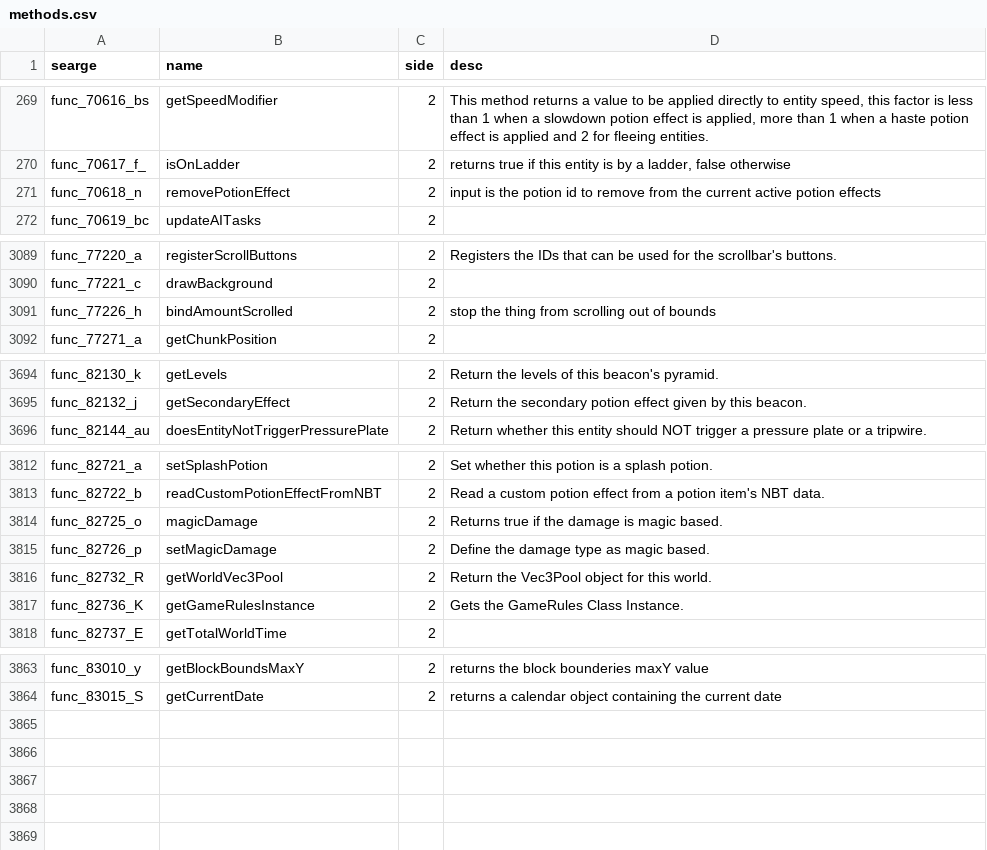
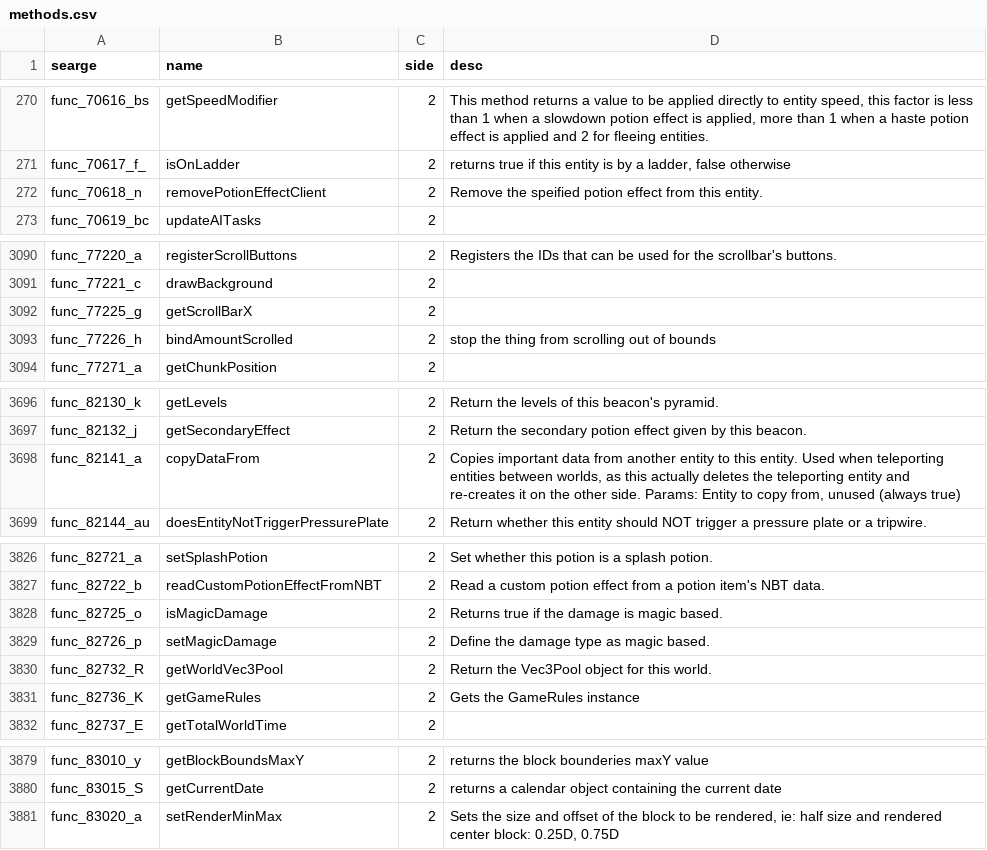
Before and after one commit to MinecraftForge/MinecraftForge, a CSV file: fml/conf/methods.csv, drawn as a sheet; only a part is shown, gaps mark what is left out; the diff covers the shown part only.

```diff
--- a/fml/conf/methods.csv
+++ b/fml/conf/methods.csv
@@ -270,3 +271,3 @@ func_70616_bs,getSpeedModifier,2,"This method returns a value to be applied dire
 func_70617_f_,isOnLadder,2,"returns true if this entity is by a ladder, false otherwise"
-func_70618_n,removePotionEffect,2,input is the potion id to remove from the current active potion effects
+func_70618_n,removePotionEffectClient,2,Remove the speified potion effect from this entity.
 func_70619_bc,updateAITasks,2,
@@ -3090,2 +3091,3 @@ func_77220_a,registerScrollButtons,2,Registers the IDs that can be used for the
 func_77221_c,drawBackground,2,
+func_77225_g,getScrollBarX,2,
 func_77226_h,bindAmountScrolled,2,stop the thing from scrolling out of bounds
@@ -3695,2 +3697,3 @@ func_82130_k,getLevels,2,Return the levels of this beacon's pyramid.
 func_82132_j,getSecondaryEffect,2,Return the secondary potion effect given by this beacon.
+func_82141_a,copyDataFrom,2,"Copies important data from another entity to this entity. Used when teleporting entities between worlds, as this actually deletes the teleporting entity and re-creates it on the other side. Params: Entity to copy from, unused (always true)"
 func_82144_au,doesEntityNotTriggerPressurePlate,2,Return whether this entity should NOT trigger a pressure plate or a tripwire.
@@ -3813,6 +3827,6 @@ func_82721_a,setSplashPotion,2,Set whether this potion is a splash potion.
 func_82722_b,readCustomPotionEffectFromNBT,2,Read a custom potion effect from a potion item's NBT data.
-func_82725_o,magicDamage,2,Returns true if the damage is magic based.
+func_82725_o,isMagicDamage,2,Returns true if the damage is magic based.
 func_82726_p,setMagicDamage,2,Define the damage type as magic based.
 func_82732_R,getWorldVec3Pool,2,Return the Vec3Pool object for this world.
-func_82736_K,getGameRulesInstance,2,Gets the GameRules Class Instance.
+func_82736_K,getGameRules,2,Gets the GameRules instance
 func_82737_E,getTotalWorldTime,2,
@@ -3864 +3880,2 @@ func_83010_y,getBlockBoundsMaxY,2,returns the block bounderies maxY value
 func_83015_S,getCurrentDate,2,returns a calendar object containing the current date
+func_83020_a,setRenderMinMax,2,"Sets the size and offset of the block to be rendered, ie: half size and rendered center block: 0.25D, 0.75D"
```
Also changed, not shown: 14 added rows and 7 edited cells elsewhere in this file, fml/conf/fields.csv.
